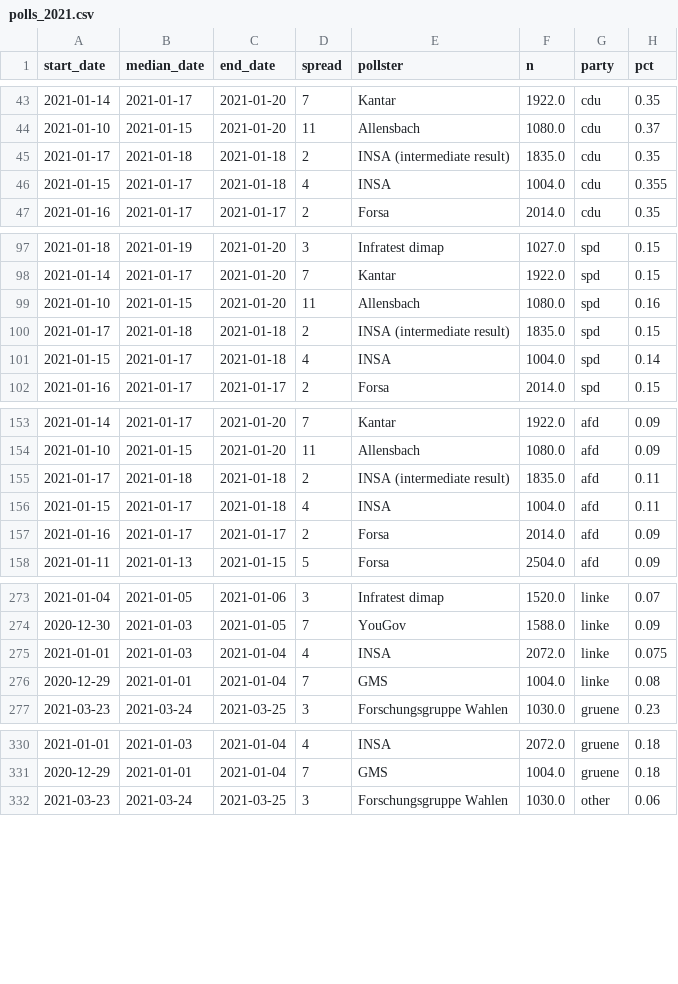
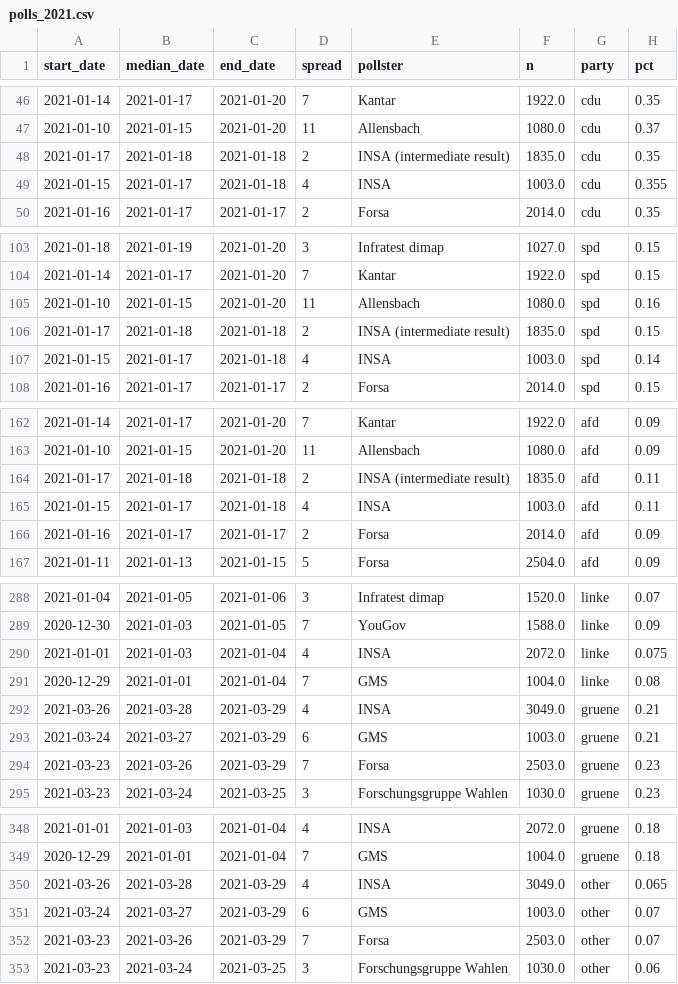
Before and after one commit to thisismactan/Germany-2021, a CSV file: data/polls_2021.csv, drawn as a sheet; only a part is shown, gaps mark what is left out; the diff covers the shown part only.

```diff
--- a/data/polls_2021.csv
+++ b/data/polls_2021.csv
@@ -45,3 +48,3 @@ start_date,median_date,end_date,spread,pollster,n,party,pct
 2021-01-17,2021-01-18,2021-01-18,2,INSA (intermediate result),1835.0,cdu,0.35
-2021-01-15,2021-01-17,2021-01-18,4,INSA,1004.0,cdu,0.355
+2021-01-15,2021-01-17,2021-01-18,4,INSA,1003.0,cdu,0.355
 2021-01-16,2021-01-17,2021-01-17,2,Forsa,2014.0,cdu,0.35
@@ -100,3 +106,3 @@ start_date,median_date,end_date,spread,pollster,n,party,pct
 2021-01-17,2021-01-18,2021-01-18,2,INSA (intermediate result),1835.0,spd,0.15
-2021-01-15,2021-01-17,2021-01-18,4,INSA,1004.0,spd,0.14
+2021-01-15,2021-01-17,2021-01-18,4,INSA,1003.0,spd,0.14
 2021-01-16,2021-01-17,2021-01-17,2,Forsa,2014.0,spd,0.15
@@ -155,3 +164,3 @@ start_date,median_date,end_date,spread,pollster,n,party,pct
 2021-01-17,2021-01-18,2021-01-18,2,INSA (intermediate result),1835.0,afd,0.11
-2021-01-15,2021-01-17,2021-01-18,4,INSA,1004.0,afd,0.11
+2021-01-15,2021-01-17,2021-01-18,4,INSA,1003.0,afd,0.11
 2021-01-16,2021-01-17,2021-01-17,2,Forsa,2014.0,afd,0.09
@@ -276,2 +291,5 @@ start_date,median_date,end_date,spread,pollster,n,party,pct
 2020-12-29,2021-01-01,2021-01-04,7,GMS,1004.0,linke,0.08
+2021-03-26,2021-03-28,2021-03-29,4,INSA,3049.0,gruene,0.21
+2021-03-24,2021-03-27,2021-03-29,6,GMS,1003.0,gruene,0.21
+2021-03-23,2021-03-26,2021-03-29,7,Forsa,2503.0,gruene,0.23
 2021-03-23,2021-03-24,2021-03-25,3,Forschungsgruppe Wahlen,1030.0,gruene,0.23
@@ -331,2 +349,5 @@ start_date,median_date,end_date,spread,pollster,n,party,pct
 2020-12-29,2021-01-01,2021-01-04,7,GMS,1004.0,gruene,0.18
+2021-03-26,2021-03-28,2021-03-29,4,INSA,3049.0,other,0.065
+2021-03-24,2021-03-27,2021-03-29,6,GMS,1003.0,other,0.07
+2021-03-23,2021-03-26,2021-03-29,7,Forsa,2503.0,other,0.07
 2021-03-23,2021-03-24,2021-03-25,3,Forschungsgruppe Wahlen,1030.0,other,0.06
```
Also changed, not shown: 15 added rows and 4 edited cells elsewhere in this file, output/natl_sims.csv, 14 other files.
